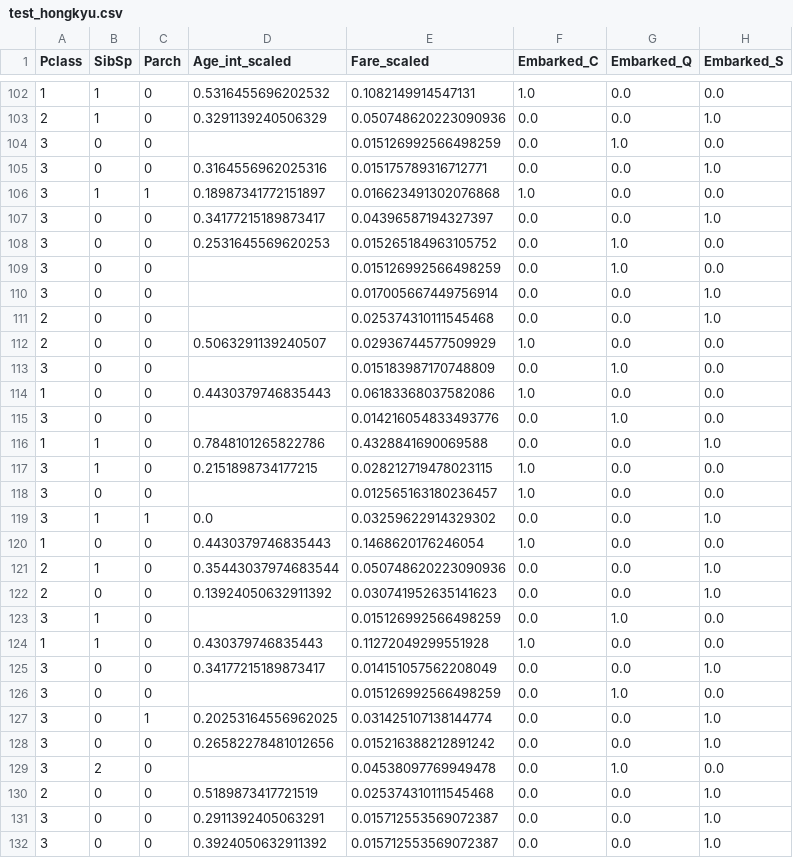
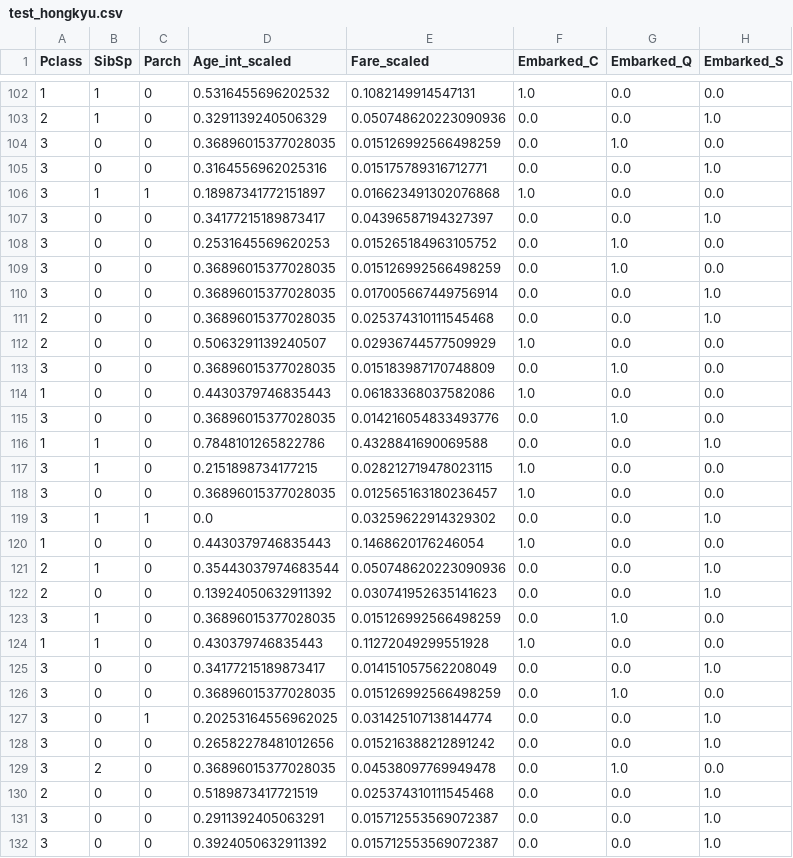
Before and after one commit to Hongkyu7/Kaggle-Titanic, a CSV file: test_hongkyu.csv, drawn as a sheet; only a part is shown, gaps mark what is left out; the diff covers the shown part only; the diff names each change by its address in the sheet, - before the commit and + after, or states it on an @@ line.

```diff
--- a/test_hongkyu.csv
+++ b/test_hongkyu.csv
-D104 (Age_int_scaled): (empty)
+D104 (Age_int_scaled): 0.36896015377028035
-D109:D111 (Age_int_scaled): (empty)
+D109:D111 (Age_int_scaled): 0.36896015377028035
-D113 (Age_int_scaled): (empty)
+D113 (Age_int_scaled): 0.36896015377028035
-D115 (Age_int_scaled): (empty)
+D115 (Age_int_scaled): 0.36896015377028035
-D118 (Age_int_scaled): (empty)
+D118 (Age_int_scaled): 0.36896015377028035
-D123 (Age_int_scaled): (empty)
+D123 (Age_int_scaled): 0.36896015377028035
-D126 (Age_int_scaled): (empty)
+D126 (Age_int_scaled): 0.36896015377028035
-D129 (Age_int_scaled): (empty)
+D129 (Age_int_scaled): 0.36896015377028035
```
Also changed, not shown: 96 edited cells elsewhere in this file, train_hongkyu.csv, 3 other files.
